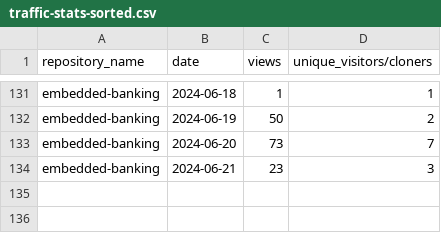
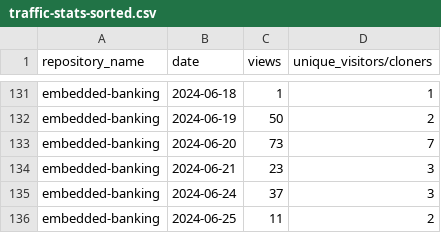
Before and after one commit to jpmorgan-payments/embedded-banking, a CSV file: metrics/traffic-stats-sorted.csv, drawn as a sheet; only a part is shown, gaps mark what is left out.

```diff
--- a/metrics/traffic-stats-sorted.csv
+++ b/metrics/traffic-stats-sorted.csv
@@ -134 +134,3 @@ embedded-banking,2024-06-20,73,7
 embedded-banking,2024-06-21,23,3
+embedded-banking,2024-06-24,37,3
+embedded-banking,2024-06-25,11,2
```
Also changed, not shown: metrics/clone-stats-sorted.csv, metrics/clone-stats.csv, 3 other files.
